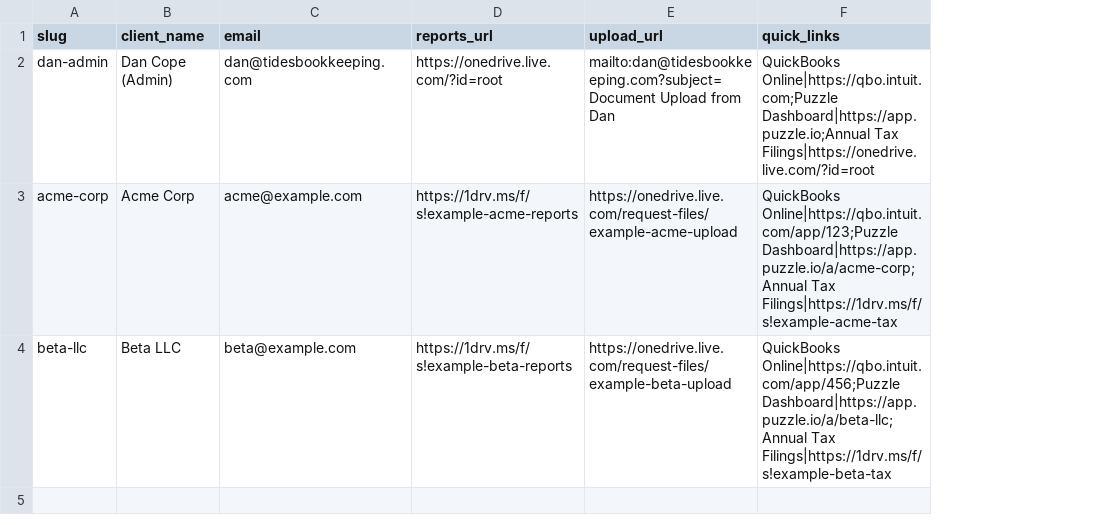
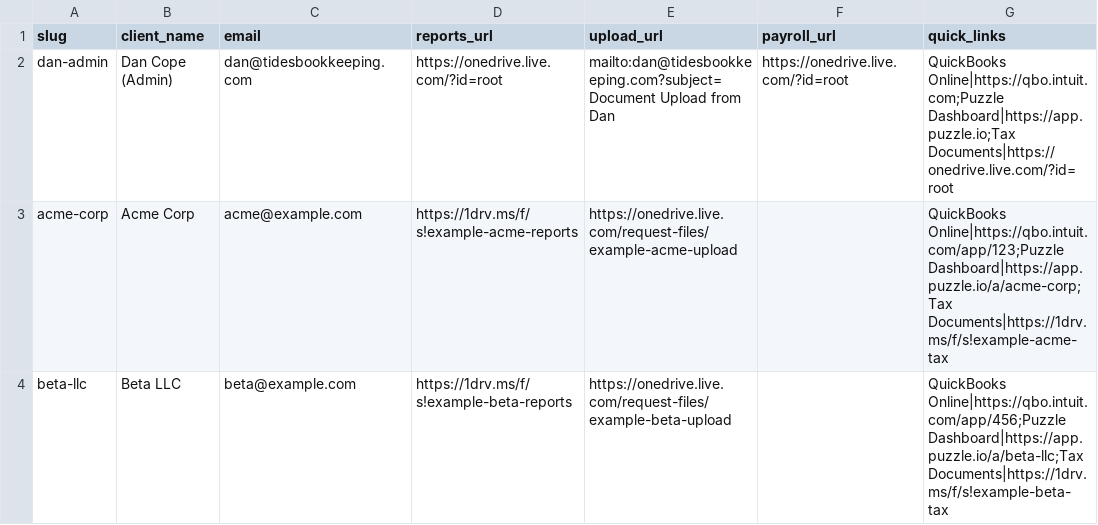
Before and after one commit to thedanielcope-byte/tides-portal, a CSV file: _scripts/clients.csv, drawn as a sheet; addresses are those after the commit; the diff names each change by its address in the sheet, - before the commit and + after, or states it on an @@ line.

Commit message:
Add conditional Payroll tile; rename Annual Tax Filings to Tax Documents

```diff
--- a/_scripts/clients.csv
+++ b/_scripts/clients.csv
+column F (payroll_url), row 2: https://onedrive.live.com/?id=root
-G2 (quick_links): QuickBooks Online|https://qbo.intuit.com;Puzzle Dashboard|https://app.puzzle.io;Annual Tax Filings|https://onedrive.live.com/?id=root
+G2 (quick_links): QuickBooks Online|https://qbo.intuit.com;Puzzle Dashboard|https://app.puzzle.io;Tax Documents|https://onedrive.live.com/?id=root
-G3 (quick_links): QuickBooks Online|https://qbo.intuit.com/app/123;Puzzle Dashboard|https://app.puzzle.io/a/acme-corp;Annual Tax Filings|https://1drv.ms/f/s!example-acme-tax
+G3 (quick_links): QuickBooks Online|https://qbo.intuit.com/app/123;Puzzle Dashboard|https://app.puzzle.io/a/acme-corp;Tax Documents|https://1drv.ms/f/s!example-acme-tax
-G4 (quick_links): QuickBooks Online|https://qbo.intuit.com/app/456;Puzzle Dashboard|https://app.puzzle.io/a/beta-llc;Annual Tax Filings|https://1drv.ms/f/s!example-beta-tax
+G4 (quick_links): QuickBooks Online|https://qbo.intuit.com/app/456;Puzzle Dashboard|https://app.puzzle.io/a/beta-llc;Tax Documents|https://1drv.ms/f/s!example-beta-tax
```
Also changed, not shown: 5 other files.
